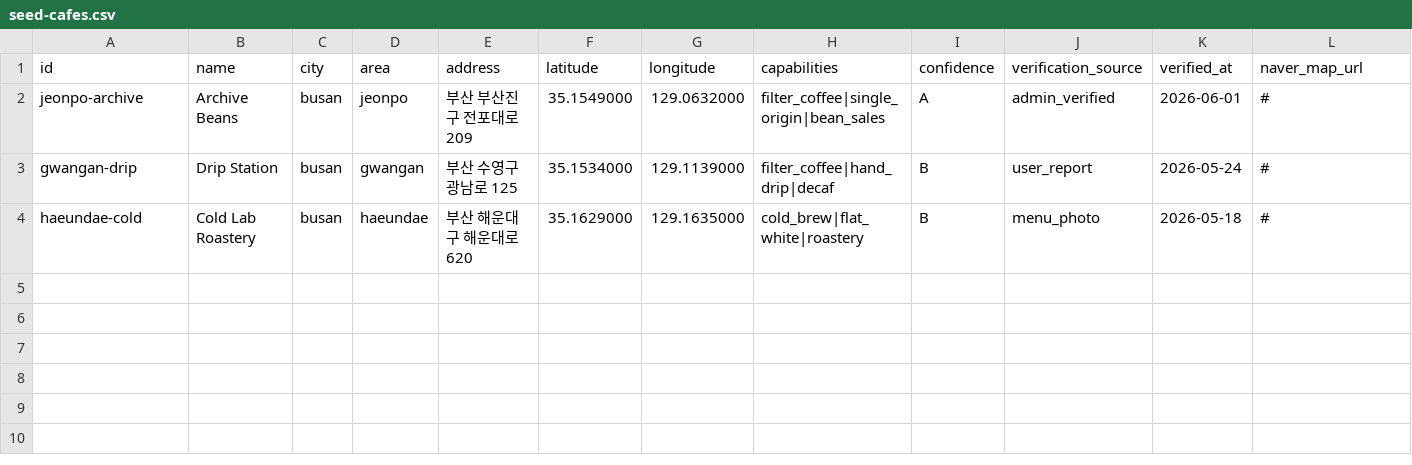
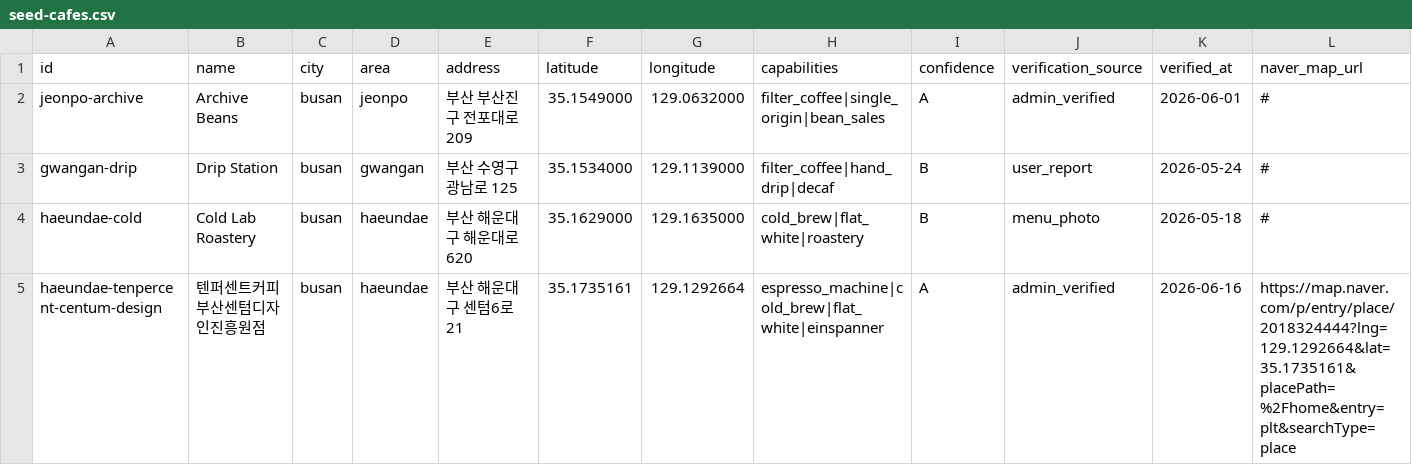
Before and after one commit to taevelop/BrewMap, a CSV file: data/seed-cafes.csv, drawn as a sheet; only a part is shown; rows hold the shown columns only; the diff names each change by its address in the sheet, - before the commit and + after, or states it on an @@ line.

Commit message:
feat: add seed csv data qa

```diff
--- a/data/seed-cafes.csv
+++ b/data/seed-cafes.csv
+row 5: haeundae-tenpercent-centum-design | 텐퍼센트커피 부산센텀디자인진흥원점 | busan | haeundae | 부산 해운대구 센텀6로 21 | 35.1735161 | 129.1292664 | espresso_machine|cold_brew|flat_white|einspanner | A | admin_verified | 2026-06-16 | https://map.naver.com/p/entry/place/2018324444?lng=129.1292664&lat=35.1735161&placePath=%2Fhome&entry=plt&searchType=place
```
Also changed, not shown: 9 other files.
